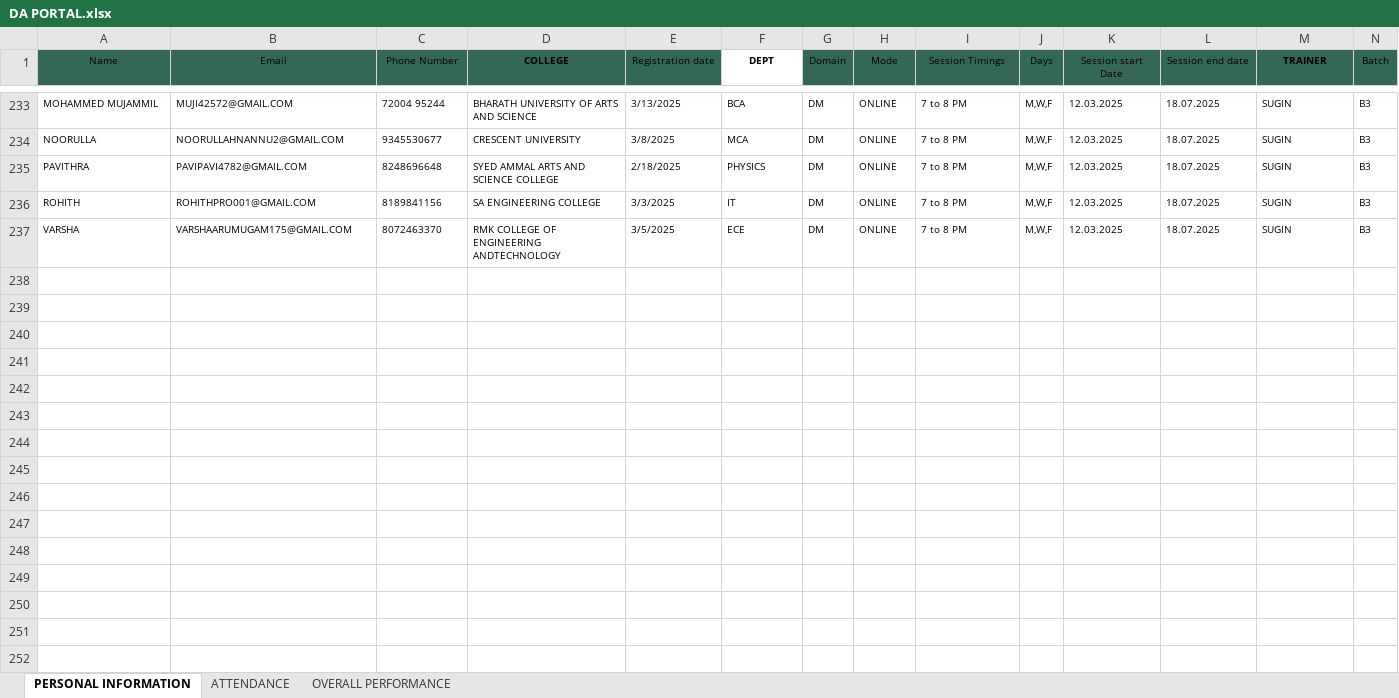
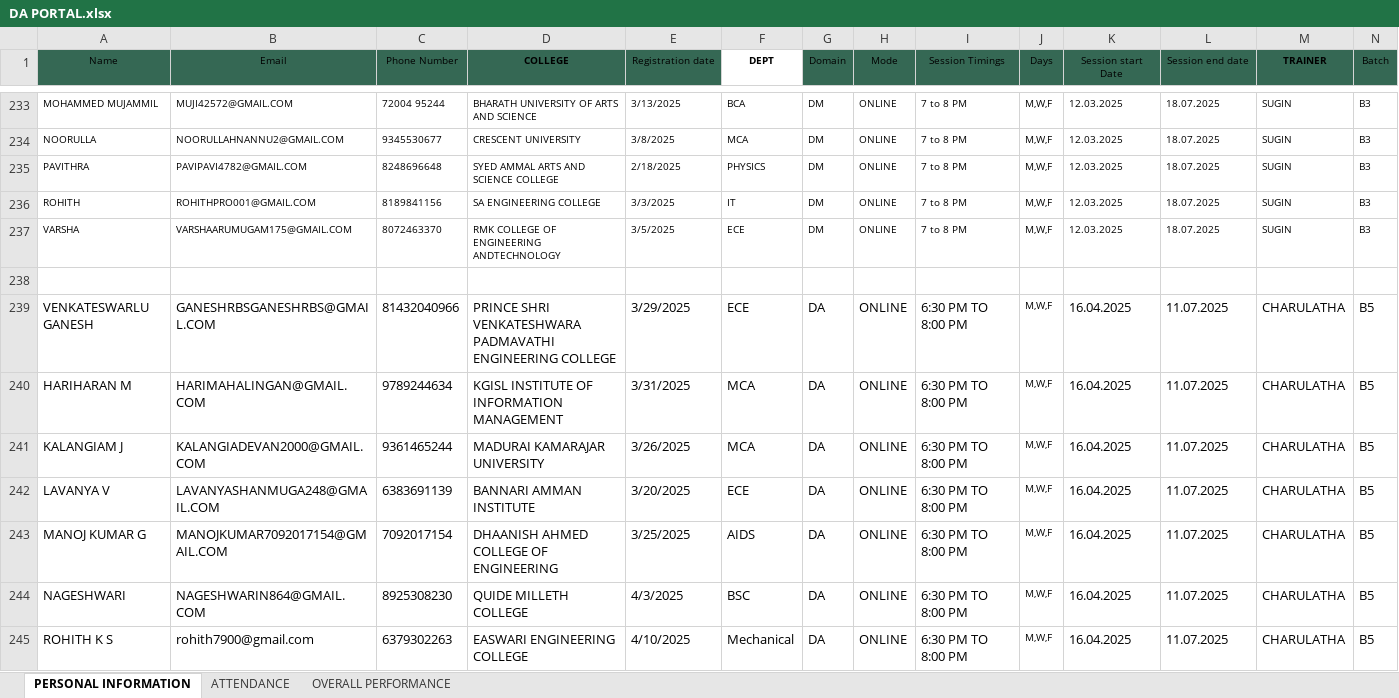
Before and after one commit to vcodezindia/Portal, an Excel workbook: DA PORTAL.xlsx, sheet PERSONAL INFORMATION, drawn as a sheet; only a part is shown, gaps mark what is left out; values as stored, in another font and other column widths than the file's, no borders; the diff covers the shown part only; the diff names each change by its address in the sheet, - before the commit and + after, or states it on an @@ line.

```diff
--- a/DA PORTAL.xlsx (sheet PERSONAL INFORMATION)
+++ b/DA PORTAL.xlsx (sheet PERSONAL INFORMATION)
+row 238: (empty)
+row 239: VENKATESWARLU GANESH | GANESHRBSGANESHRBS@GMAIL.COM | 81432040966 | PRINCE SHRI VENKATESHWARA PADMAVATHI ENGINEERING COLLEGE | 3/29/2025 | ECE | DA | ONLINE | 6:30 PM TO 8:00 PM | M,W,F | 16.04.2025 | 11.07.2025 | CHARULATHA | B5
+row 240: HARIHARAN M | HARIMAHALINGAN@GMAIL.COM | 9789244634 | KGISL INSTITUTE OF INFORMATION MANAGEMENT | 3/31/2025 | MCA | DA | ONLINE | 6:30 PM TO 8:00 PM | M,W,F | 16.04.2025 | 11.07.2025 | CHARULATHA | B5
+row 241: KALANGIAM J | KALANGIADEVAN2000@GMAIL.COM | 9361465244 | MADURAI KAMARAJAR UNIVERSITY | 3/26/2025 | MCA | DA | ONLINE | 6:30 PM TO 8:00 PM | M,W,F | 16.04.2025 | 11.07.2025 | CHARULATHA | B5
+row 242: LAVANYA V | LAVANYASHANMUGA248@GMAIL.COM | 6383691139 | BANNARI AMMAN INSTITUTE | 3/20/2025 | ECE | DA | ONLINE | 6:30 PM TO 8:00 PM | M,W,F | 16.04.2025 | 11.07.2025 | CHARULATHA | B5
+row 243: MANOJ KUMAR G | MANOJKUMAR7092017154@GMAIL.COM | 7092017154 | DHAANISH AHMED COLLEGE OF ENGINEERING | 3/25/2025 | AIDS | DA | ONLINE | 6:30 PM TO 8:00 PM | M,W,F | 16.04.2025 | 11.07.2025 | CHARULATHA | B5
+row 244: NAGESHWARI | NAGESHWARIN864@GMAIL.COM | 8925308230 | QUIDE MILLETH COLLEGE | 4/3/2025 | BSC | DA | ONLINE | 6:30 PM TO 8:00 PM | M,W,F | 16.04.2025 | 11.07.2025 | CHARULATHA | B5
+row 245: ROHITH K S | rohith7900@gmail.com | 6379302263 | EASWARI ENGINEERING COLLEGE | 4/10/2025 | Mechanical | DA | ONLINE | 6:30 PM TO 8:00 PM | M,W,F | 16.04.2025 | 11.07.2025 | CHARULATHA | B5
```
Also changed, not shown: 7 added rows elsewhere in this sheet, sheet OVERALL PERFORMANCE, sheet ATTENDANCE, DS PORTAL.xlsx, ML Portal.xlsx.
